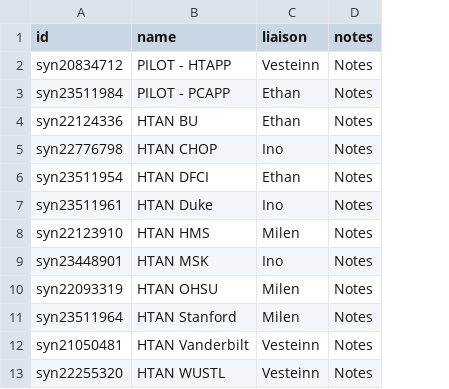
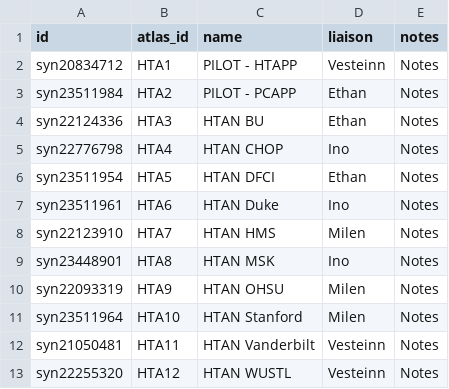
Before and after one commit to ncihtan/hdash, a CSV file: config/htan_projects.csv, drawn as a sheet; the diff names each change by its address in the sheet, - before the commit and + after, or states it on an @@ line.

```diff
--- a/config/htan_projects.csv
+++ b/config/htan_projects.csv
+column B (atlas_id), rows 2-13: HTA1 | HTA2 | HTA3 | HTA4 | HTA5 | HTA6 | HTA7 | HTA8 | HTA9 | HTA10 | HTA11 | HTA12
```
Also changed, not shown: 13 other files.
